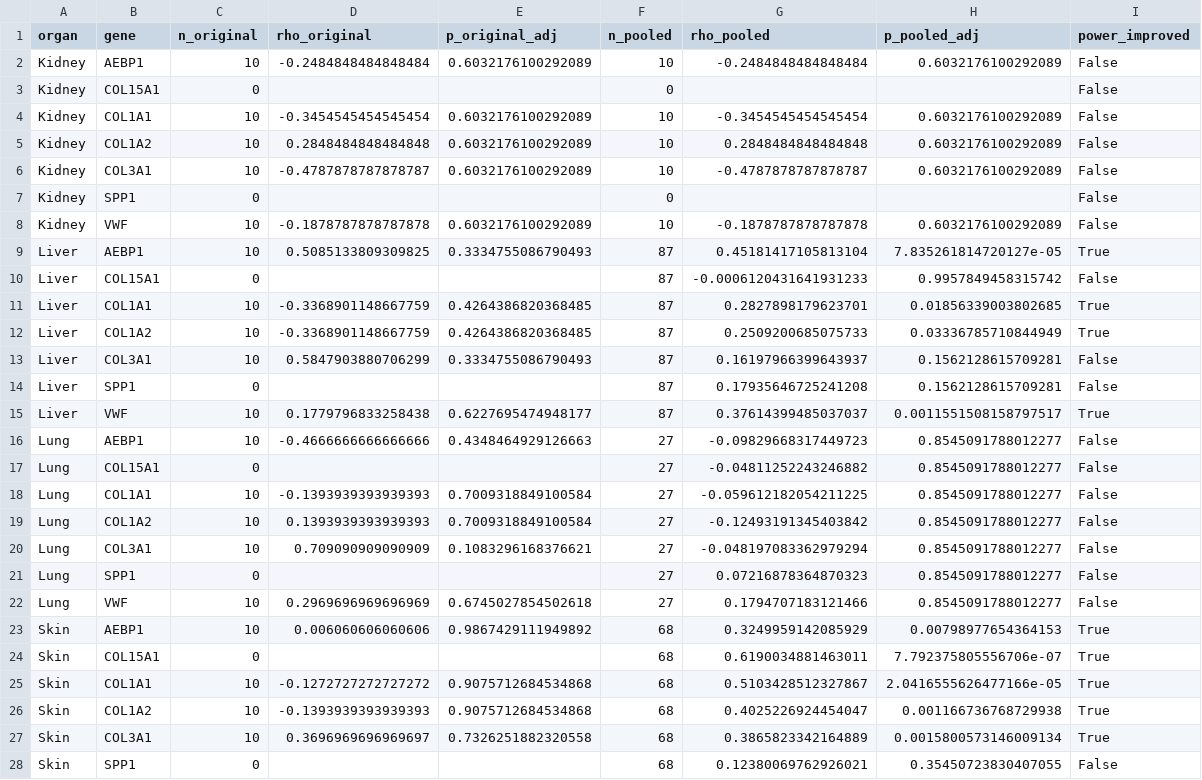
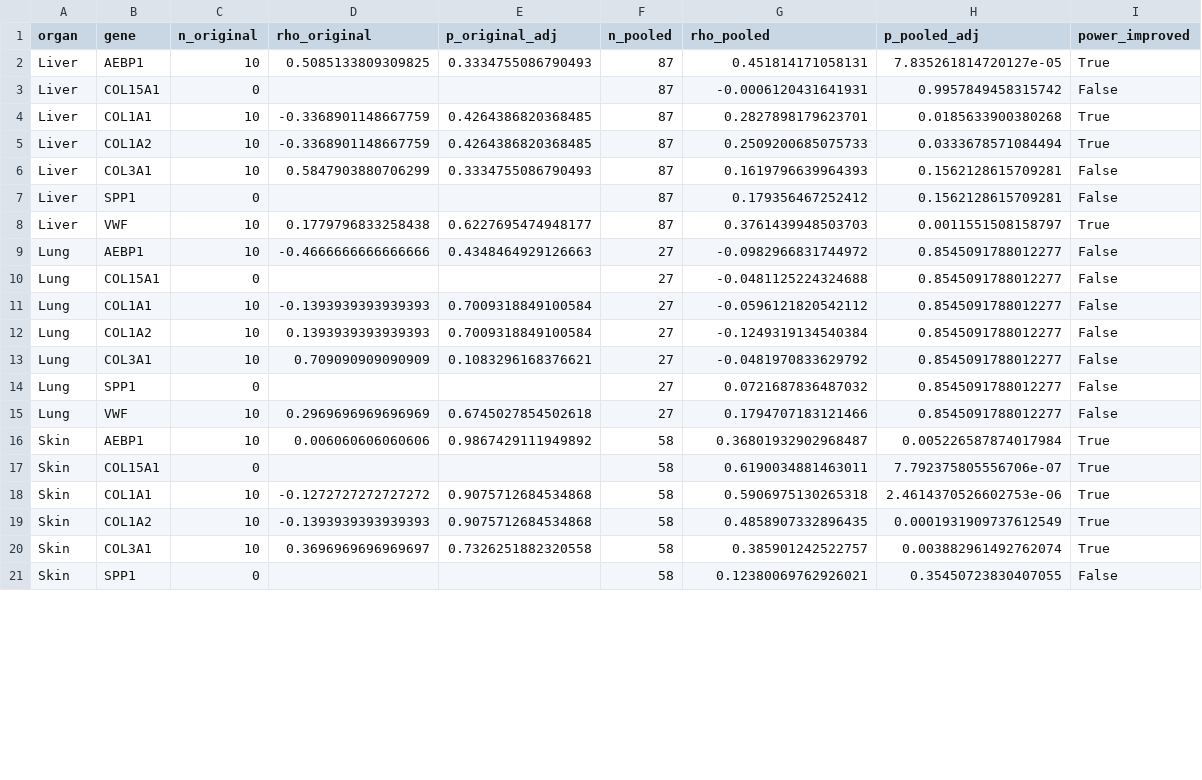
Before and after one commit to stephenrodrick17-cloud/CSIR-project-, a CSV file: pooled_vs_original_severity.csv, drawn as a sheet; only a part is shown; the diff covers the shown part only.

Commit message:
feat(audit): complete within-study vs pooled correlation check, fix skin plot title rho/p bug, and update README with 5-gene core panel

```diff
--- a/pooled_vs_original_severity.csv
+++ b/pooled_vs_original_severity.csv
@@ -1,28 +1,21 @@
 organ,gene,n_original,rho_original,p_original_adj,n_pooled,rho_pooled,p_pooled_adj,power_improved
-Kidney,AEBP1,10,-0.2484848484848484,0.6032176100292089,10,-0.2484848484848484,0.6032176100292089,False
-Kidney,COL15A1,0,,,0,,,False
-Kidney,COL1A1,10,-0.3454545454545454,0.6032176100292089,10,-0.3454545454545454,0.6032176100292089,False
-Kidney,COL1A2,10,0.2848484848484848,0.6032176100292089,10,0.2848484848484848,0.6032176100292089,False
-Kidney,COL3A1,10,-0.4787878787878787,0.6032176100292089,10,-0.4787878787878787,0.6032176100292089,False
-Kidney,SPP1,0,,,0,,,False
-Kidney,VWF,10,-0.1878787878787878,0.6032176100292089,10,-0.1878787878787878,0.6032176100292089,False
-Liver,AEBP1,10,0.5085133809309825,0.3334755086790493,87,0.45181417105813104,7.835261814720127e-05,True
-Liver,COL15A1,0,,,87,-0.0006120431641931233,0.9957849458315742,False
-Liver,COL1A1,10,-0.3368901148667759,0.4264386820368485,87,0.2827898179623701,0.01856339003802685,True
-Liver,COL1A2,10,-0.3368901148667759,0.4264386820368485,87,0.2509200685075733,0.03336785710844949,True
-Liver,COL3A1,10,0.5847903880706299,0.3334755086790493,87,0.16197966399643937,0.1562128615709281,False
-Liver,SPP1,0,,,87,0.17935646725241208,0.1562128615709281,False
-Liver,VWF,10,0.1779796833258438,0.6227695474948177,87,0.37614399485037037,0.0011551508158797517,True
-Lung,AEBP1,10,-0.4666666666666666,0.4348464929126663,27,-0.09829668317449723,0.8545091788012277,False
-Lung,COL15A1,0,,,27,-0.04811252243246882,0.8545091788012277,False
-Lung,COL1A1,10,-0.1393939393939393,0.7009318849100584,27,-0.059612182054211225,0.8545091788012277,False
-Lung,COL1A2,10,0.1393939393939393,0.7009318849100584,27,-0.12493191345403842,0.8545091788012277,False
-Lung,COL3A1,10,0.709090909090909,0.1083296168376621,27,-0.048197083362979294,0.8545091788012277,False
-Lung,SPP1,0,,,27,0.07216878364870323,0.8545091788012277,False
+Liver,AEBP1,10,0.5085133809309825,0.3334755086790493,87,0.451814171058131,7.835261814720127e-05,True
+Liver,COL15A1,0,,,87,-0.0006120431641931,0.9957849458315742,False
+Liver,COL1A1,10,-0.3368901148667759,0.4264386820368485,87,0.2827898179623701,0.0185633900380268,True
+Liver,COL1A2,10,-0.3368901148667759,0.4264386820368485,87,0.2509200685075733,0.0333678571084494,True
+Liver,COL3A1,10,0.5847903880706299,0.3334755086790493,87,0.1619796639964393,0.1562128615709281,False
+Liver,SPP1,0,,,87,0.179356467252412,0.1562128615709281,False
+Liver,VWF,10,0.1779796833258438,0.6227695474948177,87,0.3761439948503703,0.0011551508158797,True
+Lung,AEBP1,10,-0.4666666666666666,0.4348464929126663,27,-0.0982966831744972,0.8545091788012277,False
+Lung,COL15A1,0,,,27,-0.0481125224324688,0.8545091788012277,False
+Lung,COL1A1,10,-0.1393939393939393,0.7009318849100584,27,-0.0596121820542112,0.8545091788012277,False
+Lung,COL1A2,10,0.1393939393939393,0.7009318849100584,27,-0.1249319134540384,0.8545091788012277,False
+Lung,COL3A1,10,0.709090909090909,0.1083296168376621,27,-0.0481970833629792,0.8545091788012277,False
+Lung,SPP1,0,,,27,0.0721687836487032,0.8545091788012277,False
 Lung,VWF,10,0.2969696969696969,0.6745027854502618,27,0.1794707183121466,0.8545091788012277,False
-Skin,AEBP1,10,0.006060606060606,0.9867429111949892,68,0.3249959142085929,0.00798977654364153,True
-Skin,COL15A1,0,,,68,0.6190034881463011,7.792375805556706e-07,True
-Skin,COL1A1,10,-0.1272727272727272,0.9075712684534868,68,0.5103428512327867,2.0416555626477166e-05,True
-Skin,COL1A2,10,-0.1393939393939393,0.9075712684534868,68,0.4025226924454047,0.001166736768729938,True
-Skin,COL3A1,10,0.3696969696969697,0.7326251882320558,68,0.3865823342164889,0.0015800573146009134,True
-Skin,SPP1,0,,,68,0.12380069762926021,0.35450723830407055,False
+Skin,AEBP1,10,0.006060606060606,0.9867429111949892,58,0.36801932902968487,0.005226587874017984,True
+Skin,COL15A1,0,,,58,0.6190034881463011,7.792375805556706e-07,True
+Skin,COL1A1,10,-0.1272727272727272,0.9075712684534868,58,0.5906975130265318,2.4614370526602753e-06,True
+Skin,COL1A2,10,-0.1393939393939393,0.9075712684534868,58,0.4858907332896435,0.0001931909737612549,True
+Skin,COL3A1,10,0.3696969696969697,0.7326251882320558,58,0.385901242522757,0.003882961492762074,True
+Skin,SPP1,0,,,58,0.12380069762926021,0.35450723830407055,False
```
Also changed, not shown: 3 edited cells elsewhere in this file, 31 other files.
